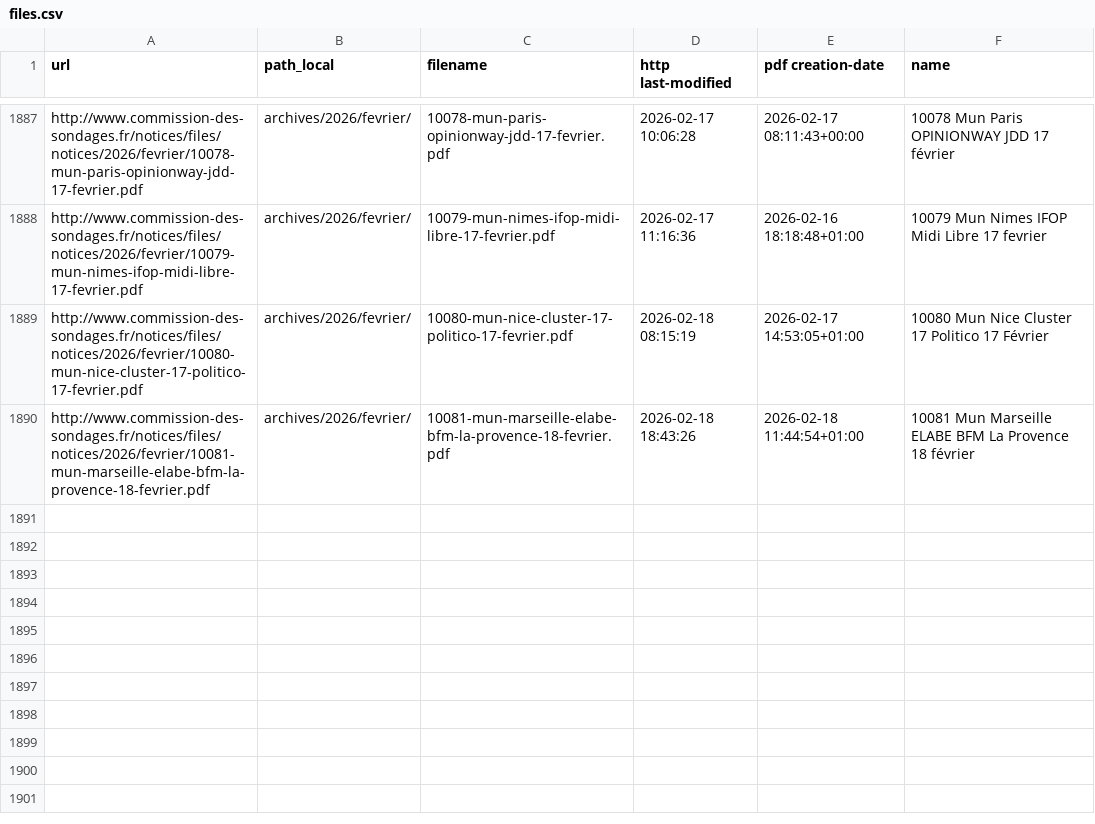
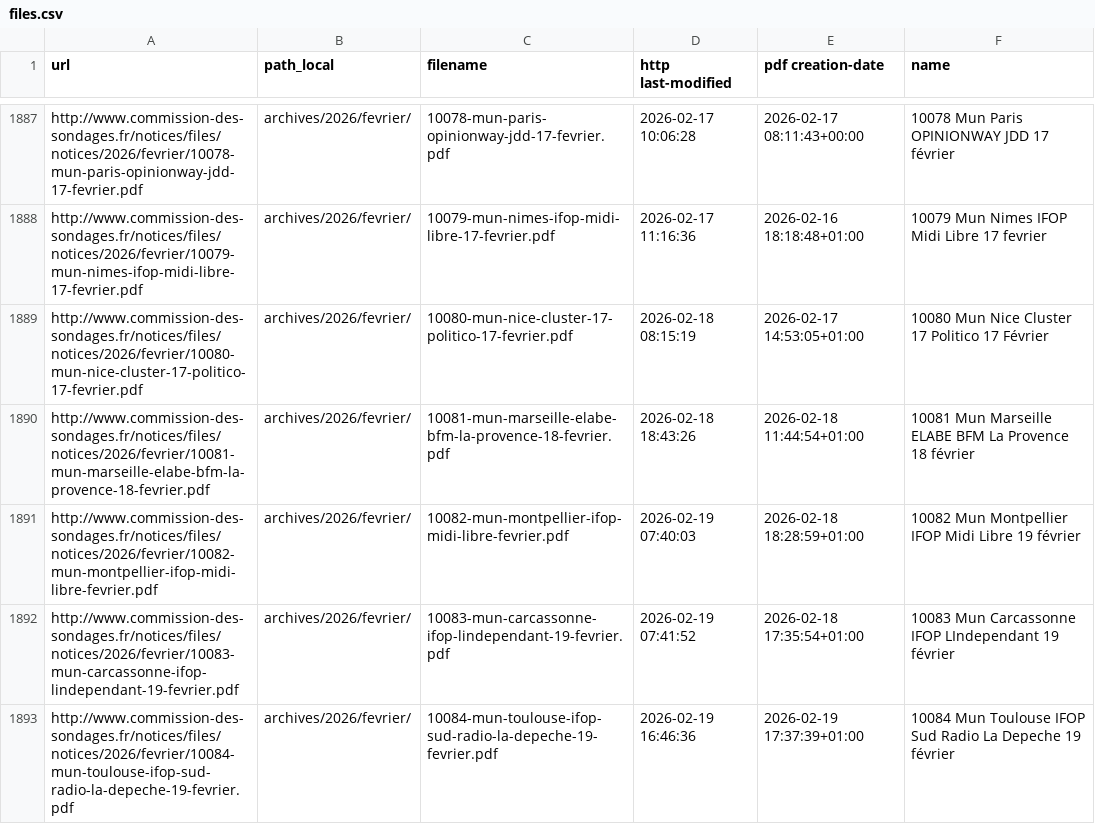
Before and after one commit to nsppolls/sondages-commission-index, a CSV file: files.csv, drawn as a sheet; only a part is shown, gaps mark what is left out; the diff names each change by its address in the sheet, - before the commit and + after, or states it on an @@ line.

```diff
--- a/files.csv
+++ b/files.csv
+row 1891: http://www.commission-des-sondages.fr/notices/files/notices/2026/fevrier/10082-mun-montpellier-ifop-midi-libre-fevrier.pdf | archives/2026/fevrier/ | 10082-mun-montpellier-ifop-midi-libre-fevrier.pdf | 2026-02-19 07:40:03 | 2026-02-18 18:28:59+01:00 | 10082 Mun Montpellier IFOP Midi Libre 19 février
+row 1892: http://www.commission-des-sondages.fr/notices/files/notices/2026/fevrier/10083-mun-carcassonne-ifop-lindependant-19-fevrier.pdf | archives/2026/fevrier/ | 10083-mun-carcassonne-ifop-lindependant-19-fevrier.pdf | 2026-02-19 07:41:52 | 2026-02-18 17:35:54+01:00 | 10083 Mun Carcassonne IFOP LIndependant 19 février
+row 1893: http://www.commission-des-sondages.fr/notices/files/notices/2026/fevrier/10084-mun-toulouse-ifop-sud-radio-la-depeche-19-fevrier.pdf | archives/2026/fevrier/ | 10084-mun-toulouse-ifop-sud-radio-la-depeche-19-fevrier.pdf | 2026-02-19 16:46:36 | 2026-02-19 17:37:39+01:00 | 10084 Mun Toulouse IFOP Sud Radio La Depeche 19 février
```
Also changed, not shown: base.csv, 4 other files.
